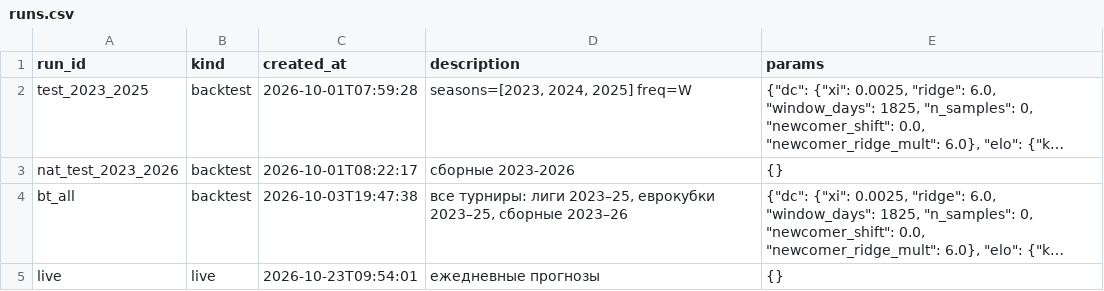
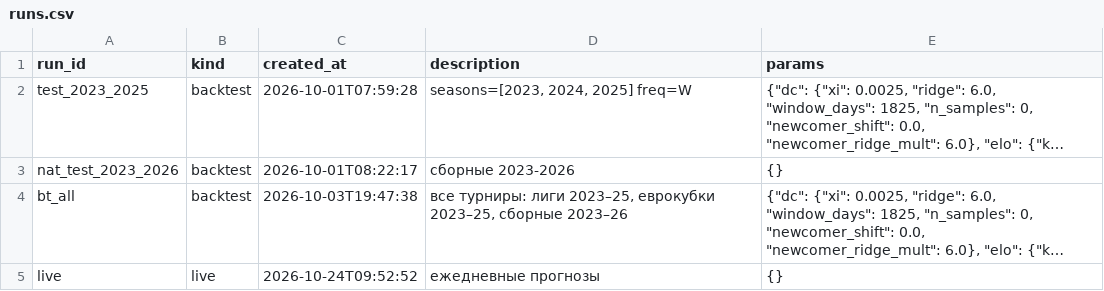
Before and after one commit to socceranalyser/soccer-analyser, a CSV file: data/state/runs.csv, drawn as a sheet; long unchanged cells end in …; the diff names each change by its address in the sheet, - before the commit and + after, or states it on an @@ line.

```diff
--- a/data/state/runs.csv
+++ b/data/state/runs.csv
-C5 (created_at): 2026-10-23T09:54:01
+C5 (created_at): 2026-10-24T09:52:52
```
Also changed, not shown: data/state/suggested_coupons.csv, 7 other files.
